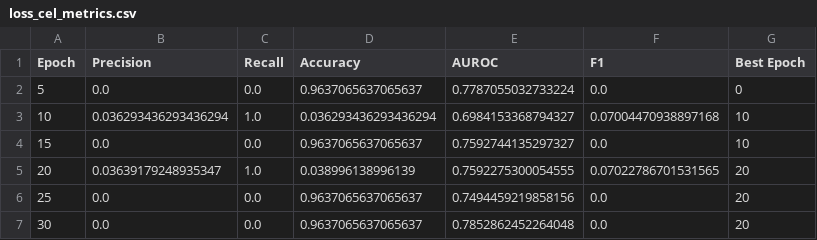
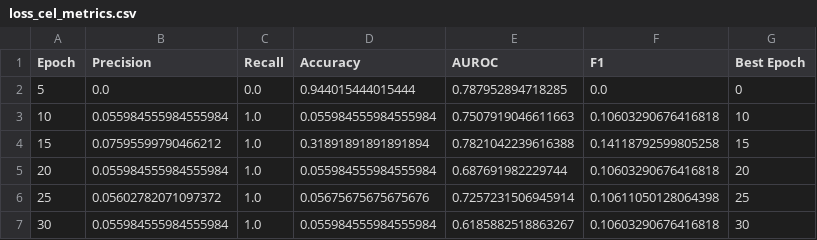
Before and after one commit to monkeygobah/bone-metastasis, a CSV file: loss_cel_metrics.csv, drawn as a sheet; only a part is shown; the diff covers the shown part only.

```diff
--- a/loss_cel_metrics.csv
+++ b/loss_cel_metrics.csv
@@ -1,7 +1,7 @@
 Epoch,Precision,Recall,Accuracy,AUROC,F1,Best Epoch
-5,0.0,0.0,0.9637065637065637,0.7787055032733224,0.0,0
-10,0.036293436293436294,1.0,0.036293436293436294,0.6984153368794327,0.07004470938897168,10
-15,0.0,0.0,0.9637065637065637,0.7592744135297327,0.0,10
-20,0.03639179248935347,1.0,0.038996138996139,0.7592275300054555,0.07022786701531565,20
-25,0.0,0.0,0.9637065637065637,0.7494459219858156,0.0,20
-30,0.0,0.0,0.9637065637065637,0.7852862452264048,0.0,20
+5,0.0,0.0,0.944015444015444,0.787952894718285,0.0,0
+10,0.055984555984555984,1.0,0.055984555984555984,0.7507919046611663,0.10603290676416818,10
+15,0.07595599790466212,1.0,0.31891891891891894,0.7821042239616388,0.14118792599805258,15
+20,0.055984555984555984,1.0,0.055984555984555984,0.687691982229744,0.10603290676416818,20
+25,0.05602782071097372,1.0,0.05675675675675676,0.7257231506945914,0.10611050128064398,25
+30,0.055984555984555984,1.0,0.055984555984555984,0.6185882518863267,0.10603290676416818,30
```
Also changed, not shown: 66 edited cells elsewhere in this file, loss_celw_metrics.csv, loss_foc_metrics.csv, 10 other files.
